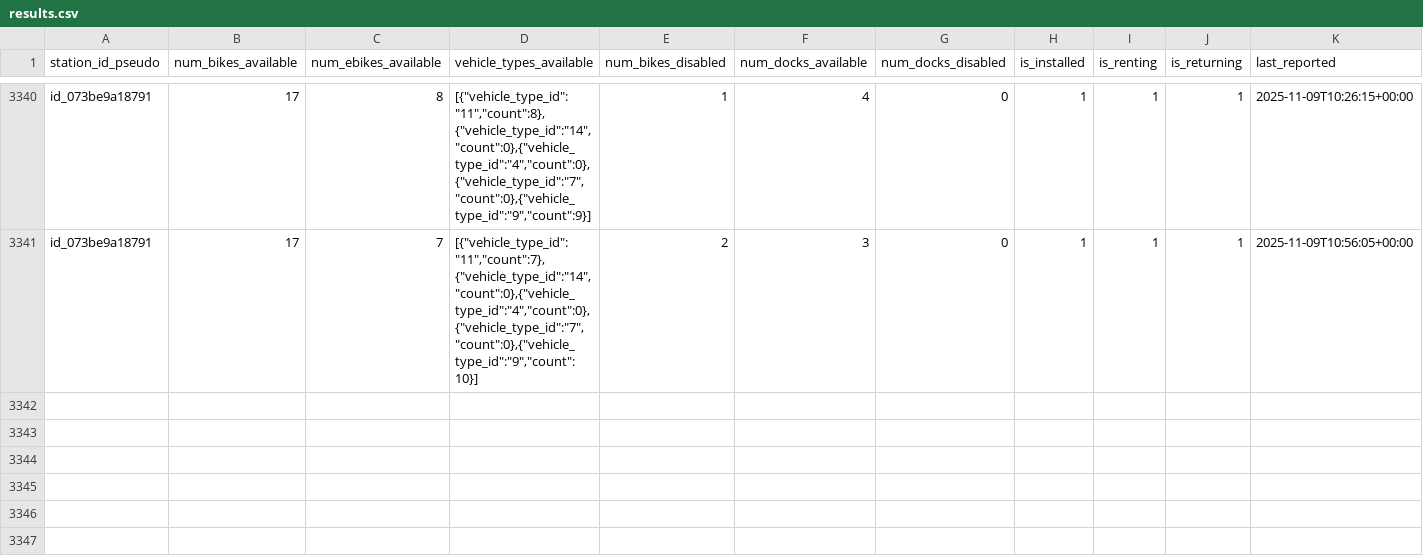
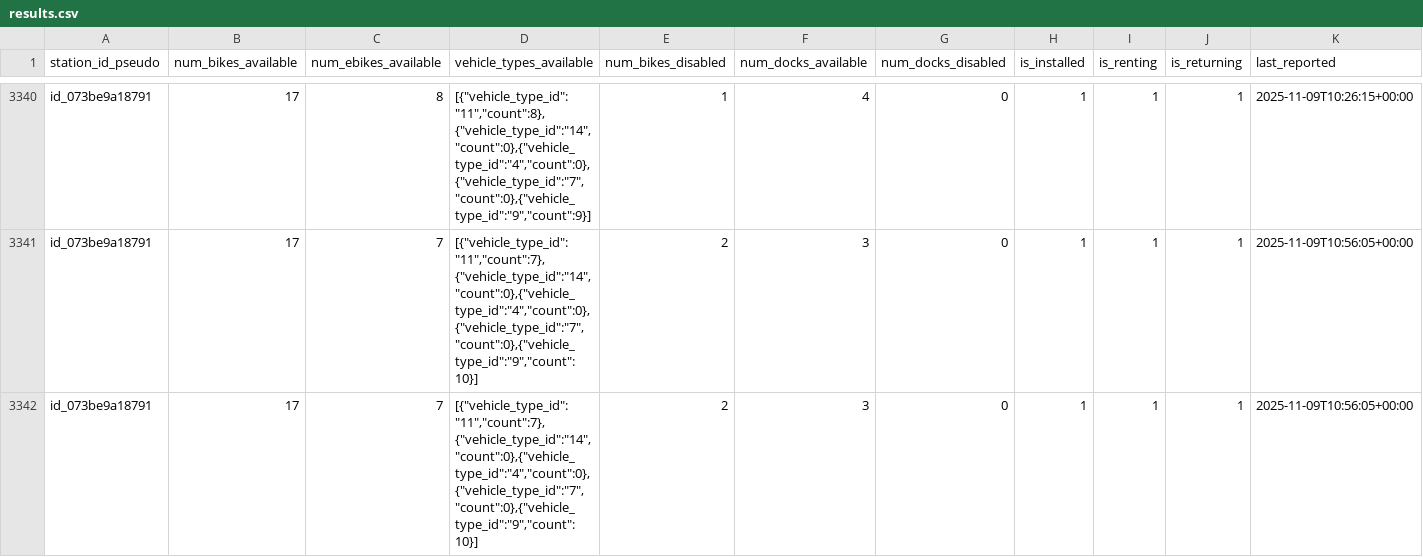
Before and after one commit to mkshaw/bixi_desert, a CSV file: results.csv, drawn as a sheet; only a part is shown, gaps mark what is left out; rows hold the shown columns only; the diff names each change by its address in the sheet, - before the commit and + after, or states it on an @@ line.

```diff
--- a/results.csv
+++ b/results.csv
+row 3342: id_073be9a18791 | 17 | 7 | [{"vehicle_type_id":"11","count":7},{"vehicle_type_id":"14","count":0},{"vehicle_type_id":"4","count":0},{"vehicle_type_id":"7","count":0},{"vehicle_type_id":"9","count":10}] | 2 | 3 | 0 | 1 | 1 | 1 | 2025-11-09T10:56:05+00:00
```
